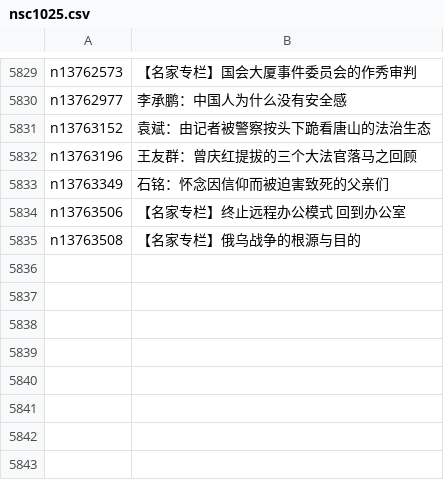
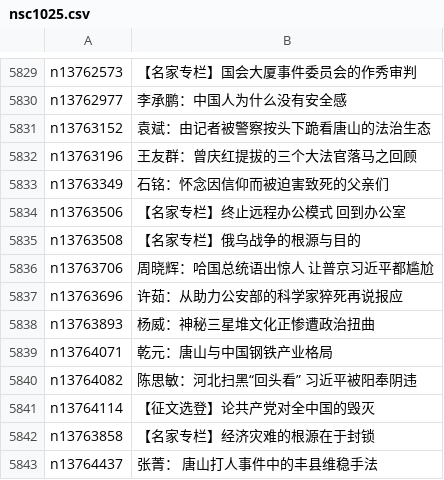
Before and after one commit to easy2view/epoch-comment, a CSV file: indexes/nsc1025.csv, drawn as a sheet; only a part is shown, gaps mark what is left out.

```diff
--- a/indexes/nsc1025.csv
+++ b/indexes/nsc1025.csv
@@ -5835 +5835,9 @@ n13763506,【名家专栏】终止远程办公模式 回到办公室
 n13763508,【名家专栏】俄乌战争的根源与目的
+n13763706,周晓辉：哈国总统语出惊人 让普京习近平都尴尬
+n13763696,许茹：从助力公安部的科学家猝死再说报应
+n13763893,杨威：神秘三星堆文化正惨遭政治扭曲
+n13764071,乾元：唐山与中国钢铁产业格局
+n13764082,陈思敏：河北扫黑“回头看” 习近平被阳奉阴违
+n13764114,【征文选登】论共产党对全中国的毁灭
+n13763858,【名家专栏】经济灾难的根源在于封锁
+n13764437,张菁： 唐山打人事件中的丰县维稳手法
```
Also changed, not shown: 17 other files.
